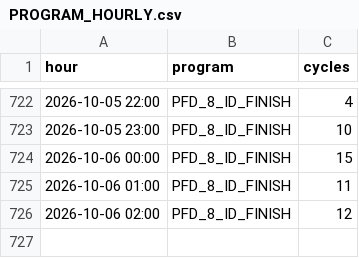
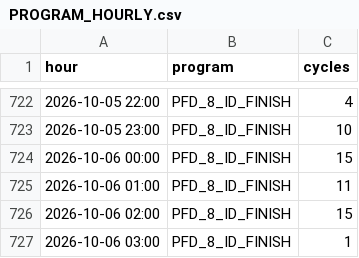
Before and after one commit to ankitkumar-nps/cnc-live-demo, a CSV file: deployments/iot/customer-demo/dashboard/data/PROGRAM_HOURLY.csv, drawn as a sheet; only a part is shown, gaps mark what is left out.

Commit message:
Update CNC program-wise log data (2026-10-06)

```diff
--- a/deployments/iot/customer-demo/dashboard/data/PROGRAM_HOURLY.csv
+++ b/deployments/iot/customer-demo/dashboard/data/PROGRAM_HOURLY.csv
@@ -725,2 +725,3 @@ hour,program,cycles
 2026-10-06 01:00,PFD_8_ID_FINISH,11
-2026-10-06 02:00,PFD_8_ID_FINISH,12
+2026-10-06 02:00,PFD_8_ID_FINISH,15
+2026-10-06 03:00,PFD_8_ID_FINISH,1
```
Also changed, not shown: deployments/iot/customer-demo/dashboard/data/PROGRAM_LOG.csv, 1 other file.
